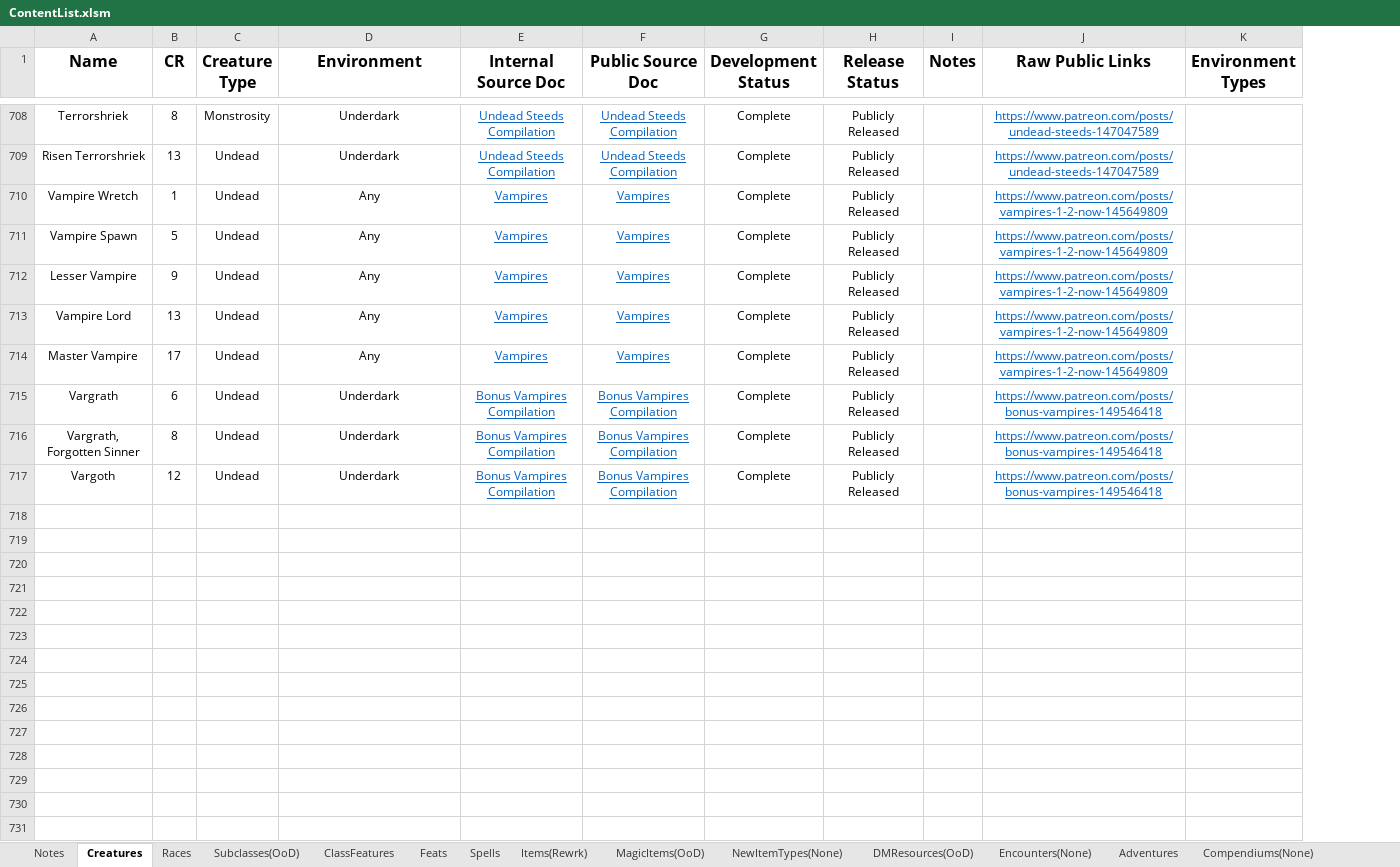
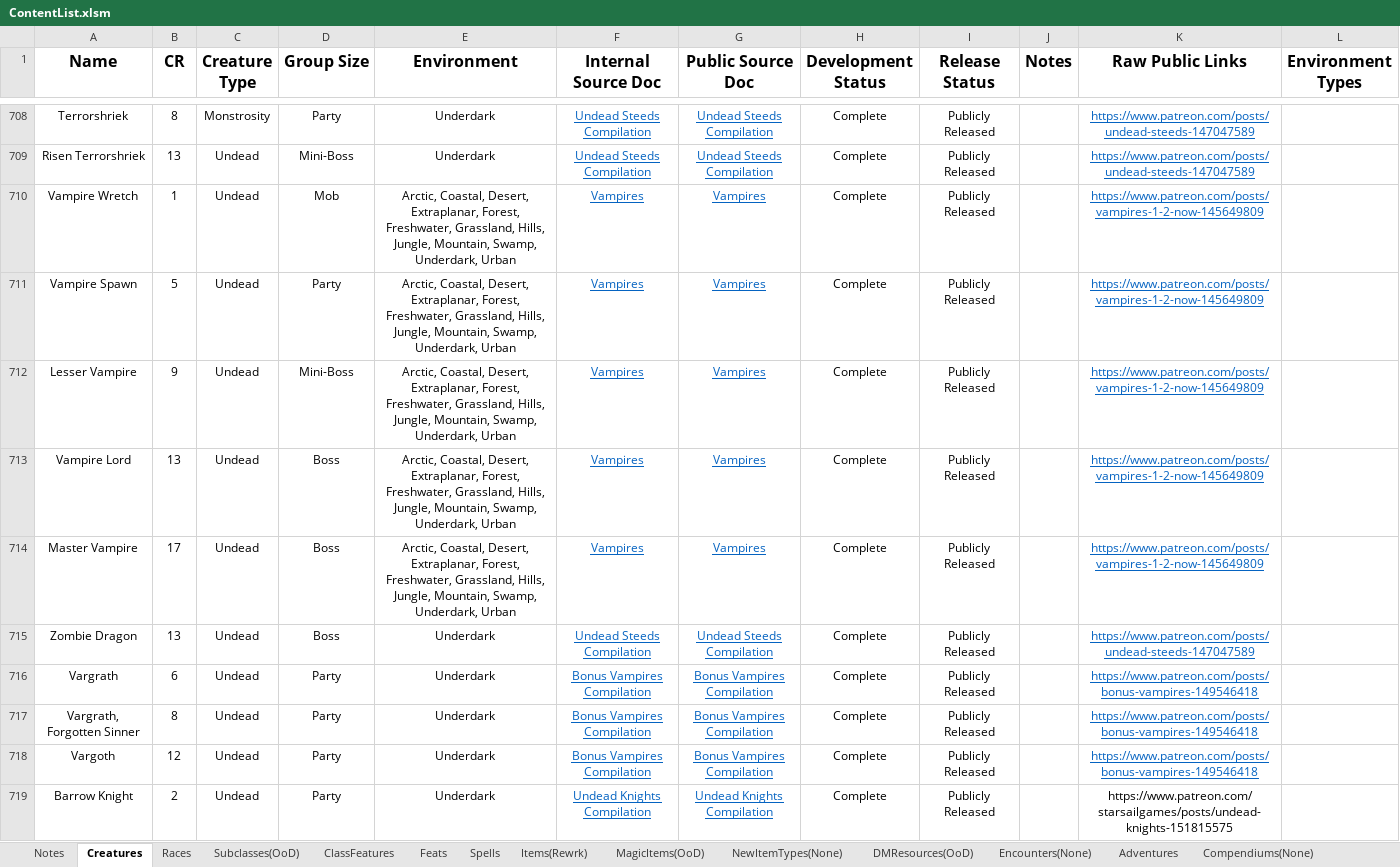
Before and after one commit to HankSnouwaert/DnD-Homebrew, an Excel workbook: ContentList.xlsm, sheet Creatures, drawn as a sheet; only a part is shown, gaps mark what is left out; values as stored, in another font and other column widths than the file's, no borders; conditional formats not drawn; addresses are those after the commit; the diff covers the shown part only; the diff names each change by its address in the sheet, - before the commit and + after, or states it on an @@ line.

```diff
--- a/ContentList.xlsm (sheet Creatures)
+++ b/ContentList.xlsm (sheet Creatures)
+column D (Group Size), rows 708-714: Party | Mini-Boss | Mob | Party | Mini-Boss | Boss | Boss; rows 716-718: all Party
-E710:E714 (Environment): Any
+E710:E714 (Environment): Arctic, Coastal, Desert, Extraplanar, Forest, Freshwater, Grassland, Hills, Jungle, Mountain, Swamp, Underdark, Urban
+row 715: Zombie Dragon | 13 | Undead | Boss | Underdark | Undead Steeds Compilation | Undead Steeds Compilation | Complete | Publicly Released |  | https://www.patreon.com/posts/undead-steeds-147047589
+row 719: Barrow Knight | 2 | Undead | Party | Underdark | Undead Knights Compilation | Undead Knights Compilation | Complete | Publicly Released |  | https://www.patreon.com/starsailgames/posts/undead-knights-151815575
```
Also changed, not shown: 73 added rows and 7 edited cells elsewhere in this sheet, sheet Subclasses(OoD), sheet Spells, sheet Encounters(None), sheet DMResources(OoD), hidden cells, ContentBudget.xlsx, Individual Treasure Averages.xlsx.
